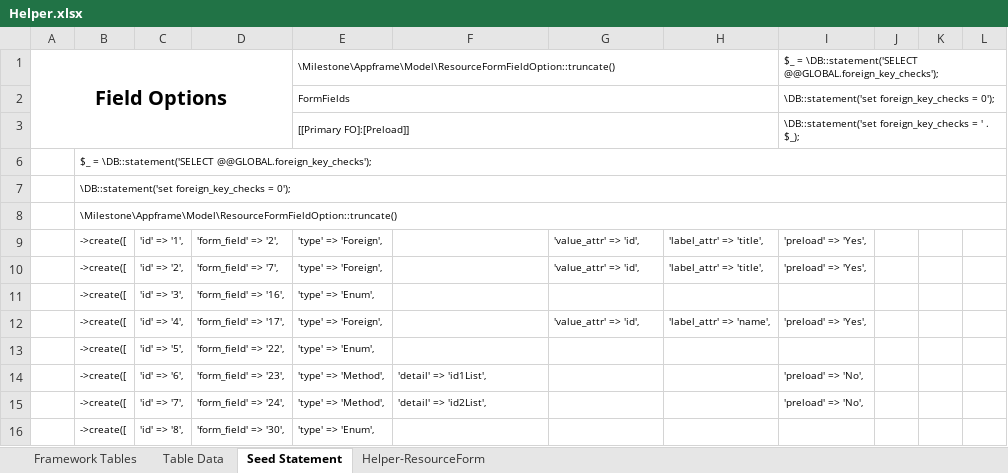
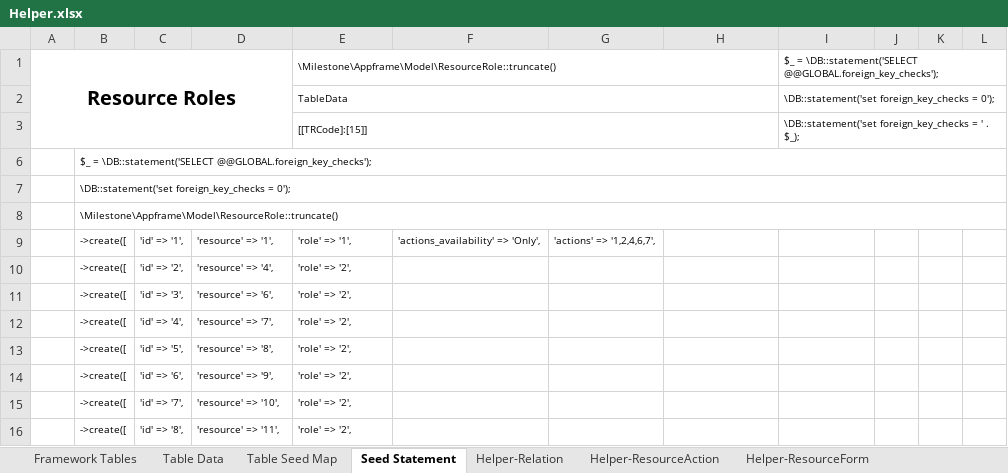
Before and after one commit to MilestoneInnovativeTechnologies/Appframe, an Excel workbook: Helper.xlsx, sheet Seed Statement, drawn as a sheet; only a part is shown; values as stored, in another font and other column widths than the file's, no borders; the diff covers the shown part only; the diff names each change by its address in the sheet, - before the commit and + after, or states it on an @@ line.

```diff
--- a/Helper.xlsx (sheet Seed Statement)
+++ b/Helper.xlsx (sheet Seed Statement)
@@ sheet tab unhidden: Table Seed Map @@
@@ sheet tab unhidden: Helper-Relation @@
@@ sheet tab unhidden: Helper-ResourceAction @@
-A1: Field Options
+A1: Resource Roles
-E1: \Milestone\Appframe\Model\ResourceFormFieldOption::truncate()
+E1: \Milestone\Appframe\Model\ResourceRole::truncate()
-E2: FormFields
+E2: TableData
-E3: [[Primary FO]:[Preload]]
+E3: [[TRCode]:[15]]
-B8: \Milestone\Appframe\Model\ResourceFormFieldOption::truncate()
+B8: \Milestone\Appframe\Model\ResourceRole::truncate()
-D9: 'form_field' => '2',
+D9: 'resource' => '1',
-E9: 'type' => 'Foreign',
+E9: 'role' => '1',
-F9: (empty)
+F9: 'actions_availability' => 'Only',
-G9: 'value_attr' => 'id',
+G9: 'actions' => '1,2,4,6,7',
-H9:H10: 'label_attr' => 'title',
+H9:H10: (empty)
-I9:I10: 'preload' => 'Yes',
+I9:I10: (empty)
-D10: 'form_field' => '7',
+D10: 'resource' => '4',
-E10: 'type' => 'Foreign',
+E10: 'role' => '2',
-G10: 'value_attr' => 'id',
+G10: (empty)
-D11: 'form_field' => '16',
+D11: 'resource' => '6',
-E11: 'type' => 'Enum',
+E11: 'role' => '2',
-D12: 'form_field' => '17',
+D12: 'resource' => '7',
-E12: 'type' => 'Foreign',
+E12: 'role' => '2',
-G12: 'value_attr' => 'id',
+G12: (empty)
-H12: 'label_attr' => 'name',
+H12: (empty)
-I12: 'preload' => 'Yes',
+I12: (empty)
-D13: 'form_field' => '22',
+D13: 'resource' => '8',
-E13: 'type' => 'Enum',
+E13: 'role' => '2',
-D14: 'form_field' => '23',
+D14: 'resource' => '9',
-E14:E15: 'type' => 'Method',
+E14:E15: 'role' => '2',
-F14: 'detail' => 'id1List',
+F14: (empty)
-I14:I15: 'preload' => 'No',
+I14:I15: (empty)
-D15: 'form_field' => '24',
+D15: 'resource' => '10',
-F15: 'detail' => 'id2List',
+F15: (empty)
-D16: 'form_field' => '30',
+D16: 'resource' => '11',
-E16: 'type' => 'Enum',
+E16: 'role' => '2',
```
Also changed, not shown: 155 edited cells elsewhere in this sheet, sheet Helper-ResourceForm, sheet Table Data, other sheet tabs, hidden cells, 2 other files.
